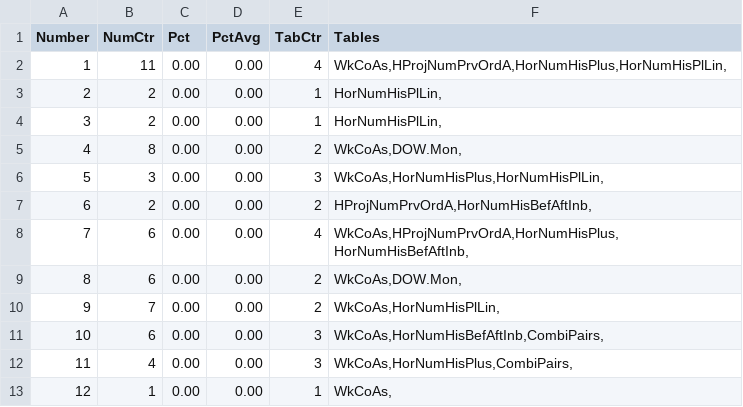
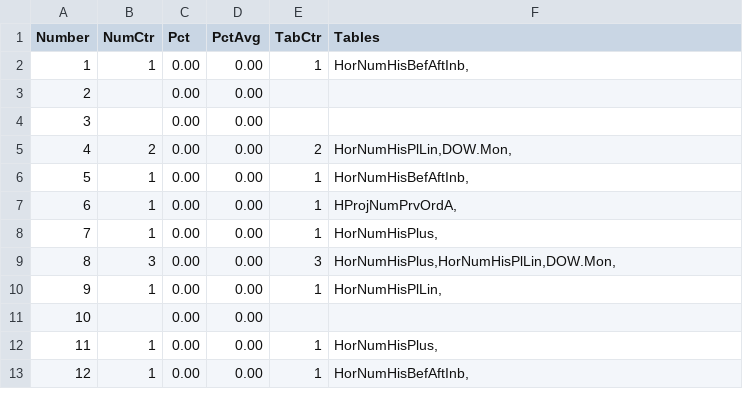
Before and after one commit to csnlcbtt/wix, a CSV file: csv/pwWinProj.csv, drawn as a sheet; only a part is shown; the diff covers the shown part only.

```diff
--- a/csv/pwWinProj.csv
+++ b/csv/pwWinProj.csv
@@ -1,13 +1,13 @@
 "Number","NumCtr","Pct","PctAvg","TabCtr","Tables"
-1,11,0.00,0.00,4,"WkCoAs,HProjNumPrvOrdA,HorNumHisPlus,HorNumHisPlLin,"
-2,2,0.00,0.00,1,"HorNumHisPlLin,"
-3,2,0.00,0.00,1,"HorNumHisPlLin,"
-4,8,0.00,0.00,2,"WkCoAs,DOW.Mon,"
-5,3,0.00,0.00,3,"WkCoAs,HorNumHisPlus,HorNumHisPlLin,"
-6,2,0.00,0.00,2,"HProjNumPrvOrdA,HorNumHisBefAftInb,"
-7,6,0.00,0.00,4,"WkCoAs,HProjNumPrvOrdA,HorNumHisPlus,HorNumHisBefAftInb,"
-8,6,0.00,0.00,2,"WkCoAs,DOW.Mon,"
-9,7,0.00,0.00,2,"WkCoAs,HorNumHisPlLin,"
-10,6,0.00,0.00,3,"WkCoAs,HorNumHisBefAftInb,CombiPairs,"
-11,4,0.00,0.00,3,"WkCoAs,HorNumHisPlus,CombiPairs,"
-12,1,0.00,0.00,1,"WkCoAs,"
+1,1,0.00,0.00,1,"HorNumHisBefAftInb,"
+2,,0.00,0.00,,
+3,,0.00,0.00,,
+4,2,0.00,0.00,2,"HorNumHisPlLin,DOW.Mon,"
+5,1,0.00,0.00,1,"HorNumHisBefAftInb,"
+6,1,0.00,0.00,1,"HProjNumPrvOrdA,"
+7,1,0.00,0.00,1,"HorNumHisPlus,"
+8,3,0.00,0.00,3,"HorNumHisPlus,HorNumHisPlLin,DOW.Mon,"
+9,1,0.00,0.00,1,"HorNumHisPlLin,"
+10,,0.00,0.00,,
+11,1,0.00,0.00,1,"HorNumHisPlus,"
+12,1,0.00,0.00,1,"HorNumHisBefAftInb,"
```
Also changed, not shown: 64 edited cells elsewhere in this file, csv/p2hznhist.csv, csv/p4hznhist.csv, 53 other files.
